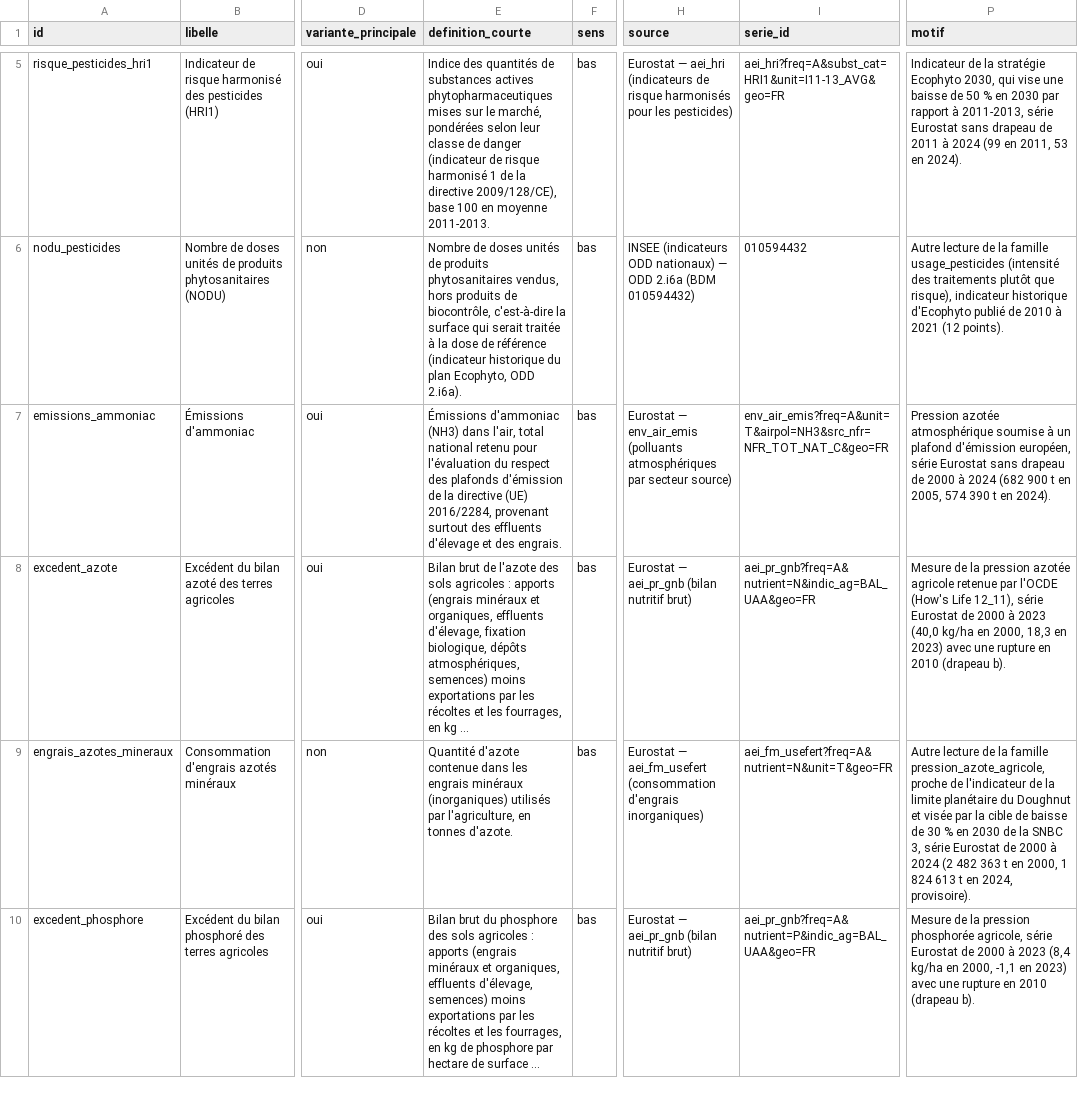
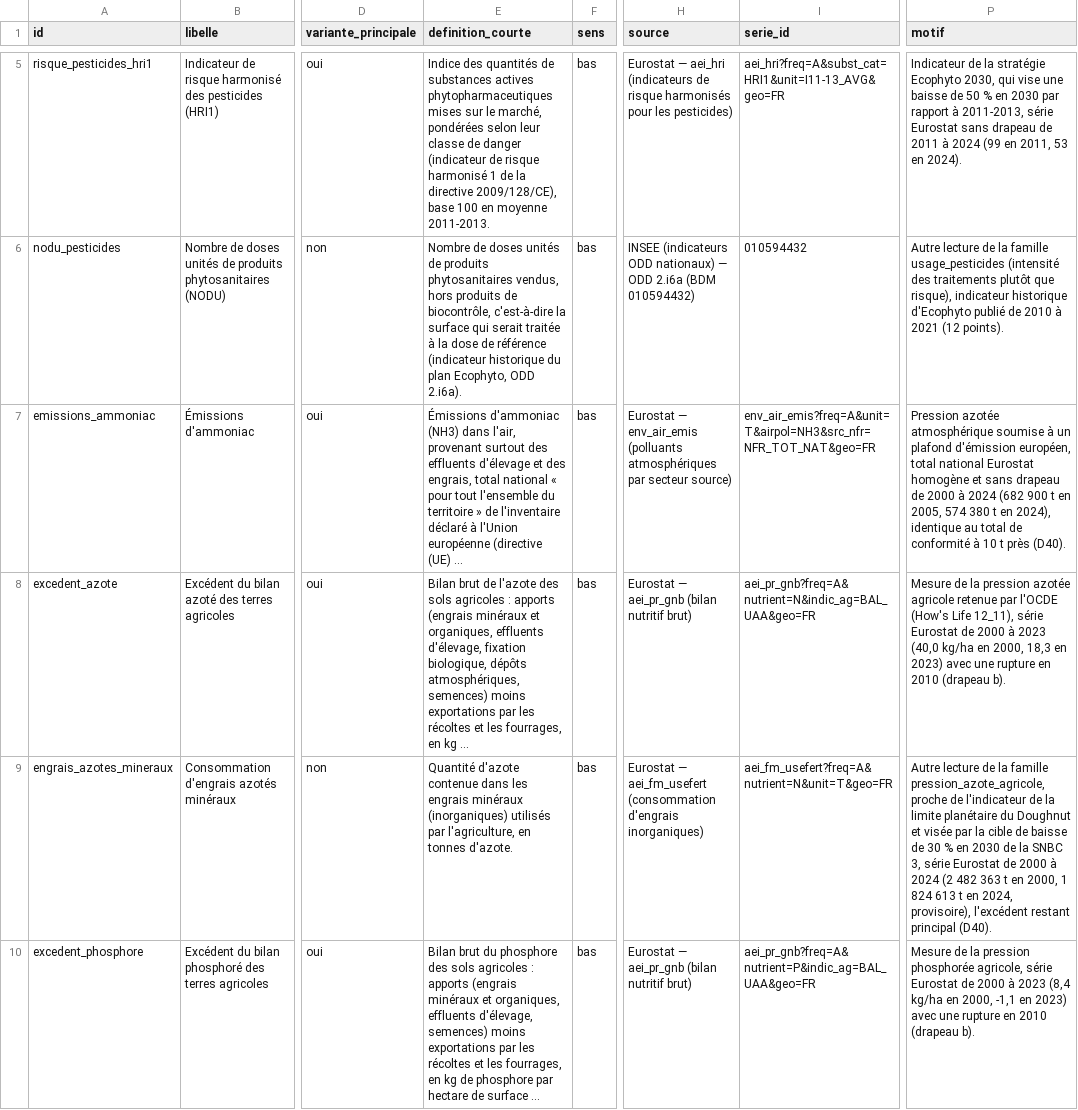
Before and after one commit to leomalherbe/prosperite, a CSV file: docs/validation/validation_planete.csv, drawn as a sheet; only a part is shown, gaps mark what is left out; the diff covers the shown part only; the diff names each change by its address in the sheet, - before the commit and + after, or states it on an @@ line.

```diff
--- a/docs/validation/validation_planete.csv
+++ b/docs/validation/validation_planete.csv
-E7 (definition_courte): …dans l'air, total national retenu pour l'évaluation du respect des plafonds d'émission de la directive (UE) 2016/2284, provenant surtout des effluents d'élevage et des engrais.
+E7 (definition_courte): …dans l'air, provenant surtout des effluents d'élevage et des engrais, total national « pour tout l'ensemble du territoire » de l'inventaire déclaré à l'Union européenne (directive (UE) …
-I7 (serie_id): env_air_emis?freq=A&unit=T&airpol=NH3&src_nfr=NFR_TOT_NAT_C&geo=FR
+I7 (serie_id): env_air_emis?freq=A&unit=T&airpol=NH3&src_nfr=NFR_TOT_NAT&geo=FR
-P7 (motif): …d'émission européen, série Eurostat sans drapeau de 2000 à 2024 (682 900 t en 2005, 574 390 t en 2024).
+P7 (motif): …d'émission européen, total national Eurostat homogène et sans drapeau de 2000 à 2024 (682 900 t en 2005, 574 380 t en 2024), identique au total de conformité à 10 t près (D40).
-P9 (motif): …en 2024, provisoire).
+P9 (motif): …en 2024, provisoire), l'excédent restant principal (D40).
```
Also changed, not shown: 4 added rows, 3 removed rows and 37 edited cells elsewhere in this file, docs/validation/preselection_planete.csv, docs/validation/regles_preselection_planete.csv, 39 other files.
